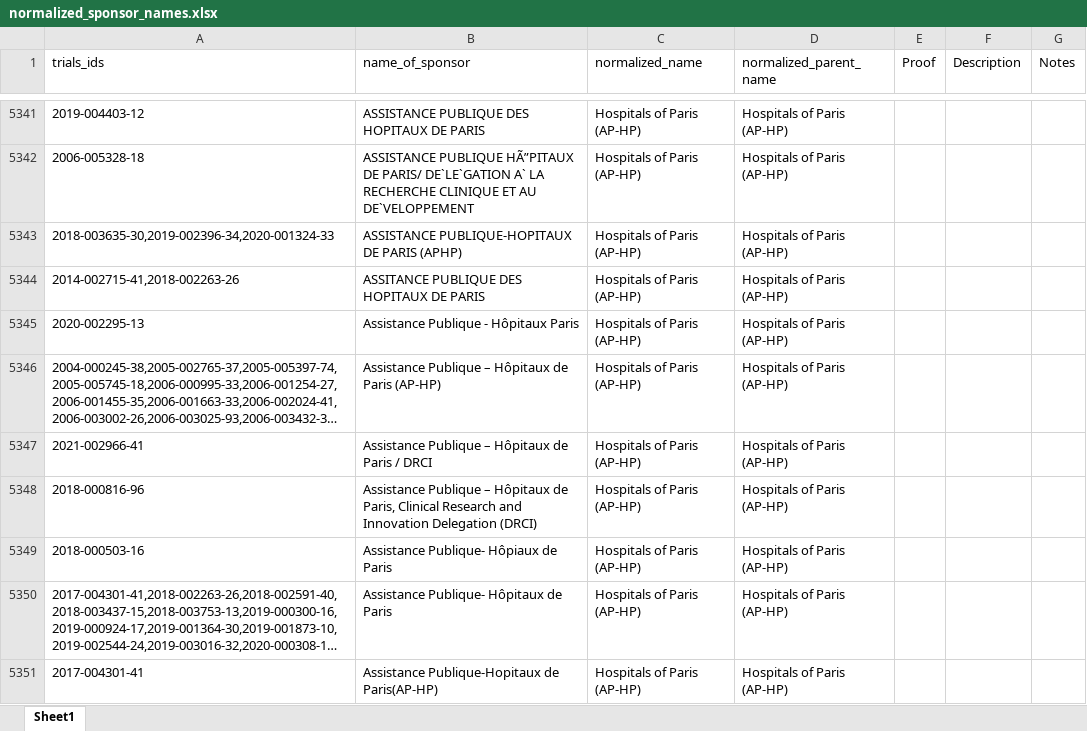
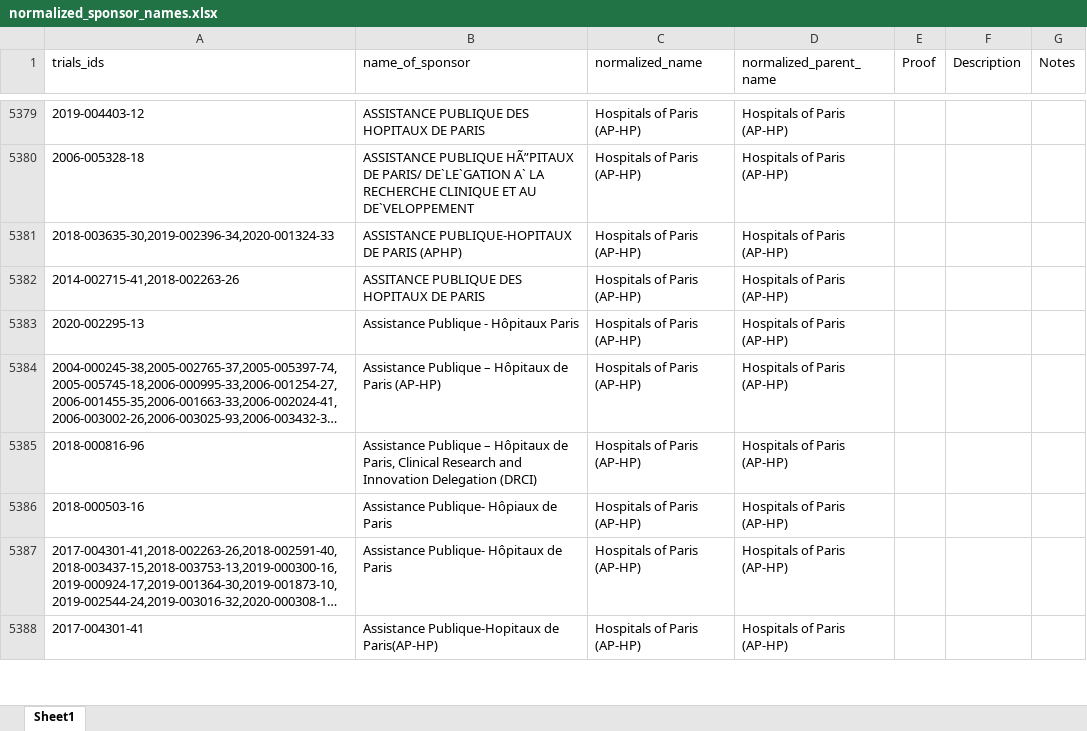
Before and after one commit to ebmdatalab/euctr-tracker-data, an Excel workbook: normalized_sponsor_names.xlsx, sheet Sheet1, drawn as a sheet; only a part is shown, gaps mark what is left out; long unchanged cells end in …; values as stored, in another font and other column widths than the file's, no borders; removed rows and columns are numbered as before the commit, all else as after; the diff covers the shown part only; the diff names each change by its address in the sheet, - before the commit and + after, or states it on an @@ line.

```diff
--- a/normalized_sponsor_names.xlsx (sheet Sheet1)
+++ b/normalized_sponsor_names.xlsx (sheet Sheet1)
-row 5347: 2021-002966-41 | Assistance Publique – Hôpitaux de Paris / DRCI | Hospitals of Paris (AP-HP) | Hospitals of Paris (AP-HP)
```
Also changed, not shown: 41 added rows, 2 removed rows, 1 moved row and 100 edited cells elsewhere in this sheet.
